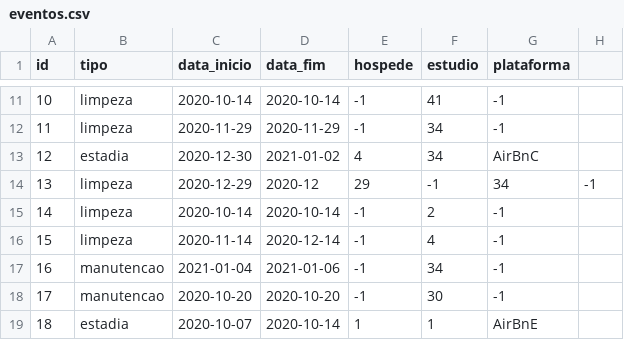
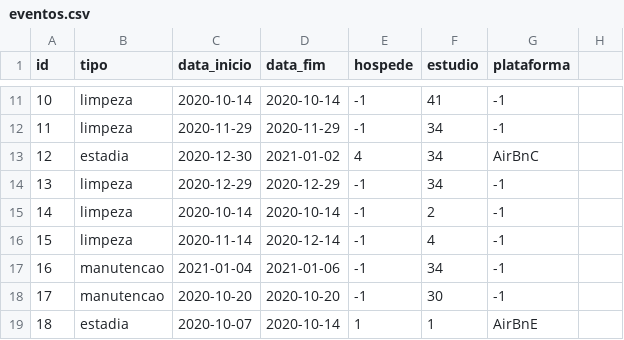
Before and after one commit to goncalopaiva/AlgoritmiaProgramacao1, a CSV file: data/eventos.csv, drawn as a sheet; only a part is shown, gaps mark what is left out.

Commit message:
Adicionado README.md e eventos.csv

```diff
--- a/data/eventos.csv
+++ b/data/eventos.csv
@@ -13,3 +13,3 @@ id,tipo,data_inicio,data_fim,hospede,estudio,plataforma
 12,estadia,2020-12-30,2021-01-02,4,34,AirBnC
-13,limpeza,2020-12-29,2020-12,29,-1,34,-1
+13,limpeza,2020-12-29,2020-12-29,-1,34,-1
 14,limpeza,2020-10-14,2020-10-14,-1,2,-1
```
Also changed, not shown: 1 other file.
